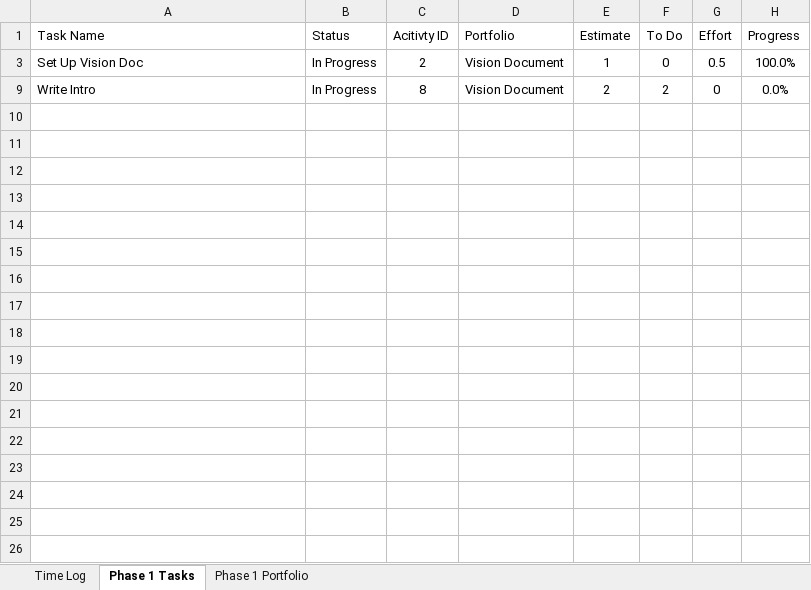
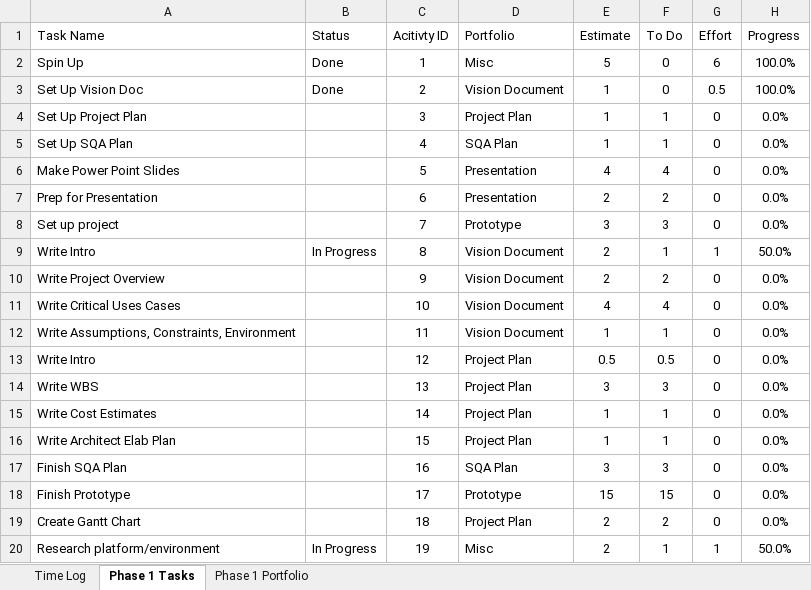
Before and after one commit to ttmarshall12/KSUMSE, an Excel workbook: Time Log.xlsx, sheet Phase 1 Tasks, drawn as a sheet; only a part is shown; values as stored, in another font and other column widths than the file's, no borders; the diff covers the shown part only; the diff names each change by its address in the sheet, - before the commit and + after, or states it on an @@ line.

Commit message:
Worked on Intro
Finished intro paragraph
Finished motivation

```diff
--- a/Time Log.xlsx (sheet Phase 1 Tasks)
+++ b/Time Log.xlsx (sheet Phase 1 Tasks)
@@ row 2 unhidden: Spin Up | Done | 1 | Misc | 5 | 0 | 6 | 100.0% @@
-B3 (Status): In Progress
+B3 (Status): Done
@@ row 4 unhidden: Set Up Project Plan |  | 3 | Project Plan | 1 | 1 | 0 | 0.0% @@
@@ row 5 unhidden: Set Up SQA Plan |  | 4 | SQA Plan | 1 | 1 | 0 | 0.0% @@
@@ row 6 unhidden: Make Power Point Slides |  | 5 | Presentation | 4 | 4 | 0 | 0.0% @@
@@ row 7 unhidden: Prep for Presentation |  | 6 | Presentation | 2 | 2 | 0 | 0.0% @@
@@ row 8 unhidden: Set up project |  | 7 | Prototype | 3 | 3 | 0 | 0.0% @@
-F9 (To Do): 2
+F9 (To Do): 1
-G9 (Effort): 0
+G9 (Effort): 1
-H9 (Progress): 0.0%
+H9 (Progress): 50.0%
@@ row 10 unhidden: Write Project Overview |  | 9 | Vision Document | 2 | 2 | 0 | 0.0% @@
@@ row 11 unhidden: Write Critical Uses Cases |  | 10 | Vision Document | 4 | 4 | 0 | 0.0% @@
@@ row 12 unhidden: Write Assumptions, Constraints, Environment |  | 11 | Vision Document | 1 | 1 | 0 | 0.0% @@
@@ row 13 unhidden: Write Intro |  | 12 | Project Plan | 0.5 | 0.5 | 0 | 0.0% @@
@@ row 14 unhidden: Write WBS |  | 13 | Project Plan | 3 | 3 | 0 | 0.0% @@
@@ row 15 unhidden: Write Cost Estimates |  | 14 | Project Plan | 1 | 1 | 0 | 0.0% @@
@@ row 16 unhidden: Write Architect Elab Plan |  | 15 | Project Plan | 1 | 1 | 0 | 0.0% @@
@@ row 17 unhidden: Finish SQA Plan |  | 16 | SQA Plan | 3 | 3 | 0 | 0.0% @@
@@ row 18 unhidden: Finish Prototype |  | 17 | Prototype | 15 | 15 | 0 | 0.0% @@
+row 19: Create Gantt Chart |  | 18 | Project Plan | 2 | 2 | 0 | 0.0%
+row 20: Research platform/environment | In Progress | 19 | Misc | 2 | 1 | 1 | 50.0%
```
Also changed, not shown: 173 hidden or unhidden rows elsewhere in this sheet, sheet Time Log, sheet Phase 1 Portfolio, 1 other file.
